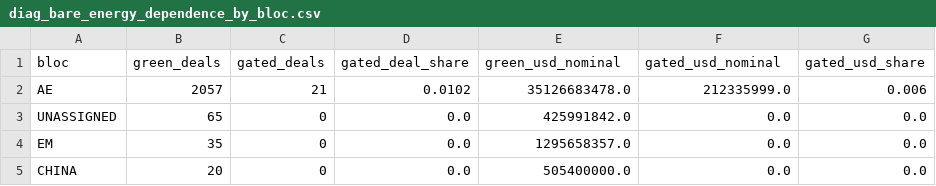
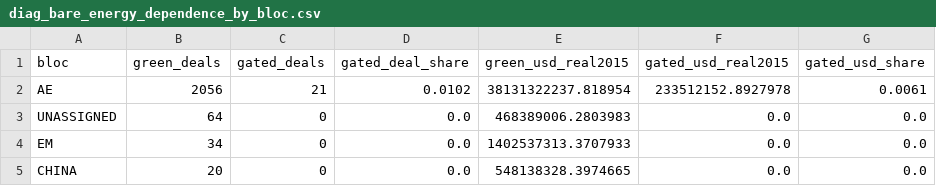
Before and after one commit to Kaizer-1/green-capital-gap, a CSV file: outputs/tables/diag_bare_energy_dependence_by_bloc.csv, drawn as a sheet.

```diff
--- a/outputs/tables/diag_bare_energy_dependence_by_bloc.csv
+++ b/outputs/tables/diag_bare_energy_dependence_by_bloc.csv
@@ -1,5 +1,5 @@
-bloc,green_deals,gated_deals,gated_deal_share,green_usd_nominal,gated_usd_nominal,gated_usd_share
-AE,2057,21,0.0102,35126683478.0,212335999.0,0.006
-UNASSIGNED,65,0,0.0,425991842.0,0.0,0.0
-EM,35,0,0.0,1295658357.0,0.0,0.0
-CHINA,20,0,0.0,505400000.0,0.0,0.0
+bloc,green_deals,gated_deals,gated_deal_share,green_usd_real2015,gated_usd_real2015,gated_usd_share
+AE,2056,21,0.0102,38131322237.818954,233512152.8927978,0.0061
+UNASSIGNED,64,0,0.0,468389006.2803983,0.0,0.0
+EM,34,0,0.0,1402537313.3707933,0.0,0.0
+CHINA,20,0,0.0,548138328.3974665,0.0,0.0
```
Also changed, not shown: outputs/tables/audit_tier_b_only_top150.csv, outputs/tables/diag_coverage_bias_by_bloc_year.csv, 13 other files.
